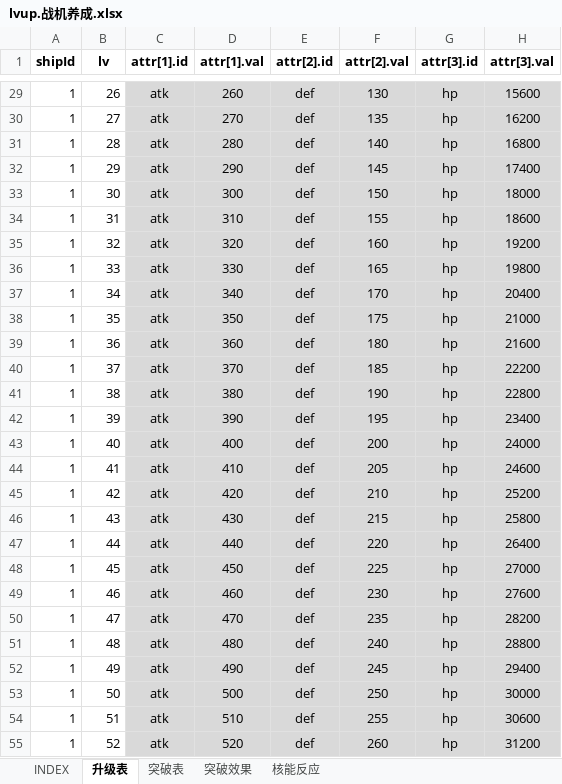
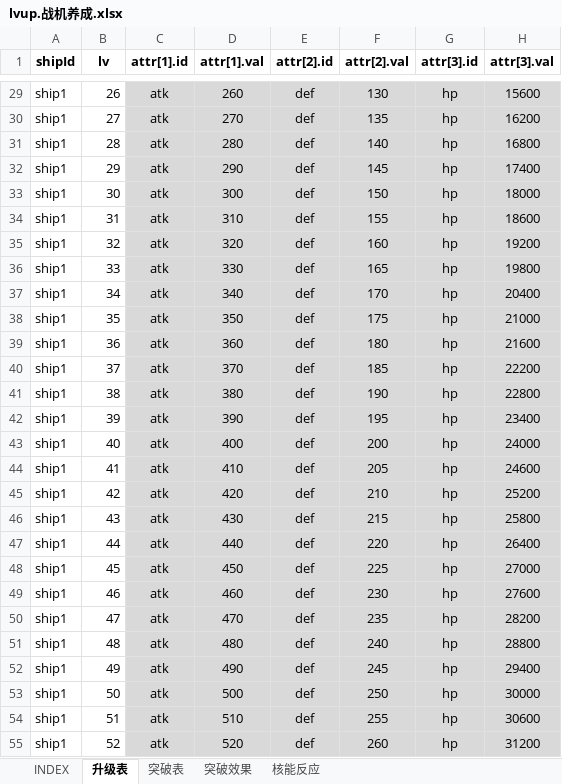
Before and after one commit to hataksumo/UIDesigner, an Excel workbook: Excel/lvup.战机养成.xlsx, sheet 升级表, drawn as a sheet; only a part is shown, gaps mark what is left out; values as stored, in another font and other column widths than the file's, no borders; the diff covers the shown part only; the diff names each change by its address in the sheet, - before the commit and + after, or states it on an @@ line.

```diff
--- a/Excel/lvup.战机养成.xlsx (sheet 升级表)
+++ b/Excel/lvup.战机养成.xlsx (sheet 升级表)
-A29:A55 (shipId): 1
+A29:A55 (shipId): ship1
```
Also changed, not shown: 424 edited cells elsewhere in this sheet, sheet INDEX, Excel/attr.属性.xlsx, 9 other files.
